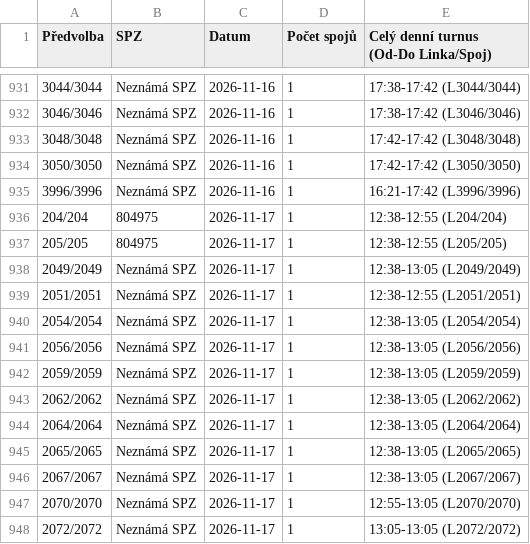
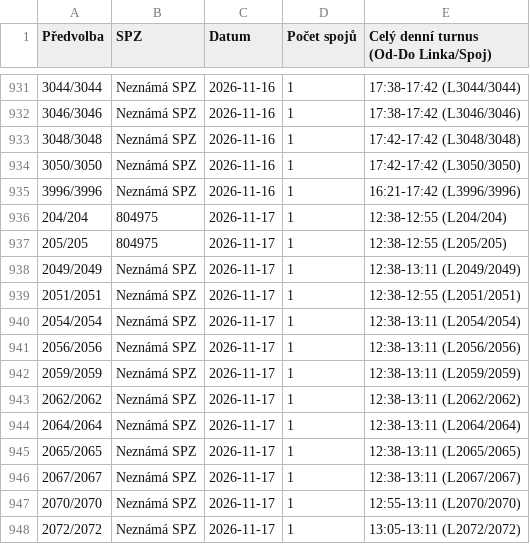
Before and after one commit to tinda245/odis-turnusy-2, a CSV file: turnusy_hotovo.csv, drawn as a sheet; only a part is shown, gaps mark what is left out.

Commit message:
Aktualizace turnusů (13:23:29)

```diff
--- a/turnusy_hotovo.csv
+++ b/turnusy_hotovo.csv
@@ -937,12 +937,12 @@
 205/205;804975;2026-11-17;1;12:38-12:55 (L205/205)
-2049/2049;Neznámá SPZ;2026-11-17;1;12:38-13:05 (L2049/2049)
+2049/2049;Neznámá SPZ;2026-11-17;1;12:38-13:11 (L2049/2049)
 2051/2051;Neznámá SPZ;2026-11-17;1;12:38-12:55 (L2051/2051)
-2054/2054;Neznámá SPZ;2026-11-17;1;12:38-13:05 (L2054/2054)
-2056/2056;Neznámá SPZ;2026-11-17;1;12:38-13:05 (L2056/2056)
-2059/2059;Neznámá SPZ;2026-11-17;1;12:38-13:05 (L2059/2059)
-2062/2062;Neznámá SPZ;2026-11-17;1;12:38-13:05 (L2062/2062)
-2064/2064;Neznámá SPZ;2026-11-17;1;12:38-13:05 (L2064/2064)
-2065/2065;Neznámá SPZ;2026-11-17;1;12:38-13:05 (L2065/2065)
-2067/2067;Neznámá SPZ;2026-11-17;1;12:38-13:05 (L2067/2067)
-2070/2070;Neznámá SPZ;2026-11-17;1;12:55-13:05 (L2070/2070)
-2072/2072;Neznámá SPZ;2026-11-17;1;13:05-13:05 (L2072/2072)
+2054/2054;Neznámá SPZ;2026-11-17;1;12:38-13:11 (L2054/2054)
+2056/2056;Neznámá SPZ;2026-11-17;1;12:38-13:11 (L2056/2056)
+2059/2059;Neznámá SPZ;2026-11-17;1;12:38-13:11 (L2059/2059)
+2062/2062;Neznámá SPZ;2026-11-17;1;12:38-13:11 (L2062/2062)
+2064/2064;Neznámá SPZ;2026-11-17;1;12:38-13:11 (L2064/2064)
+2065/2065;Neznámá SPZ;2026-11-17;1;12:38-13:11 (L2065/2065)
+2067/2067;Neznámá SPZ;2026-11-17;1;12:38-13:11 (L2067/2067)
+2070/2070;Neznámá SPZ;2026-11-17;1;12:55-13:11 (L2070/2070)
+2072/2072;Neznámá SPZ;2026-11-17;1;13:05-13:11 (L2072/2072)
```
Also changed, not shown: 1 other file.
